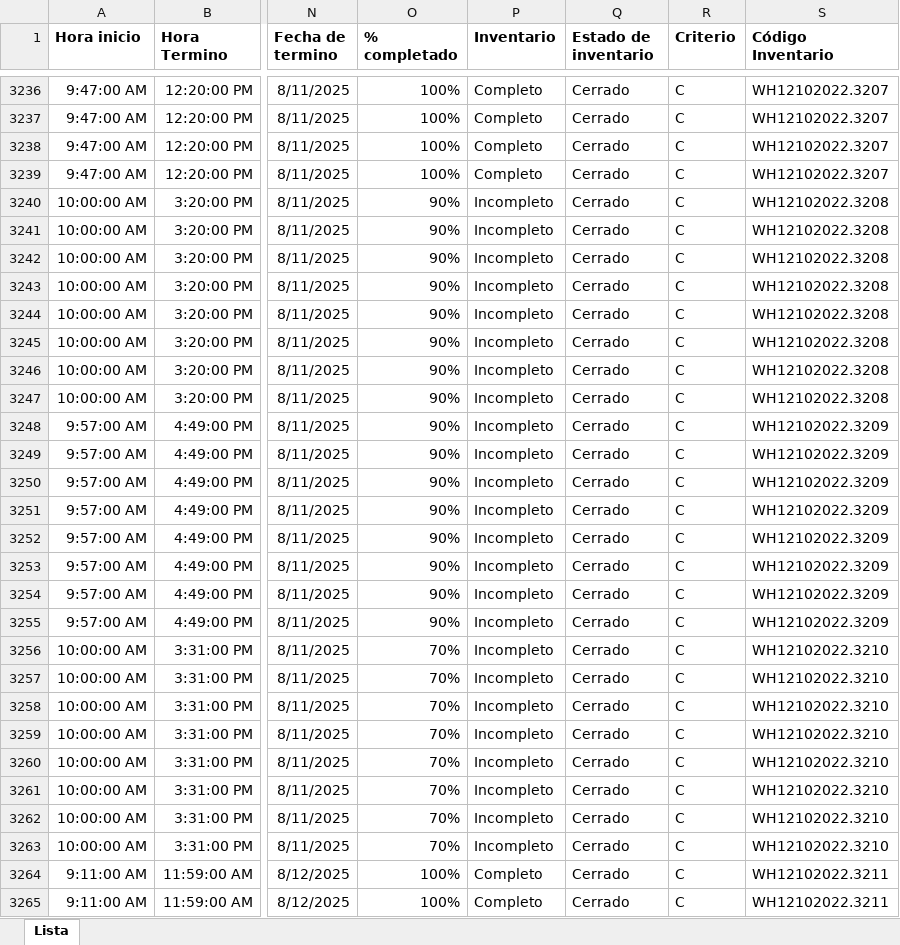
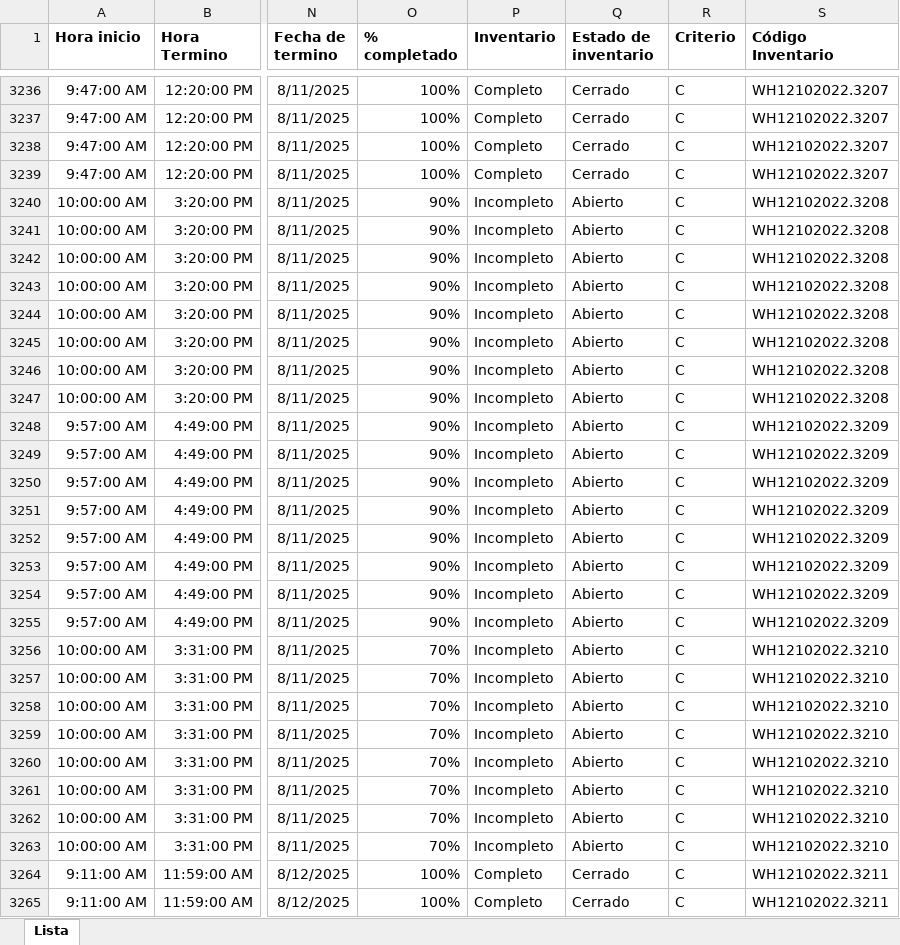
Before and after one commit to Daniel2025-dev/dashboard-inventario, an Excel workbook: Dashboard_Lista de tareas 2025.xlsx, sheet Lista, drawn as a sheet; only a part is shown, gaps mark what is left out; values as stored, in another font and other column widths than the file's, no borders; the diff covers the shown part only; the diff names each change by its address in the sheet, - before the commit and + after, or states it on an @@ line.

```diff
--- a/Dashboard_Lista de tareas 2025.xlsx (sheet Lista)
+++ b/Dashboard_Lista de tareas 2025.xlsx (sheet Lista)
-Q3240:Q3263 (Estado de inventario): Cerrado
+Q3240:Q3263 (Estado de inventario): Abierto
```
Also changed, not shown: 45 added rows and 133 edited cells elsewhere in this sheet.
